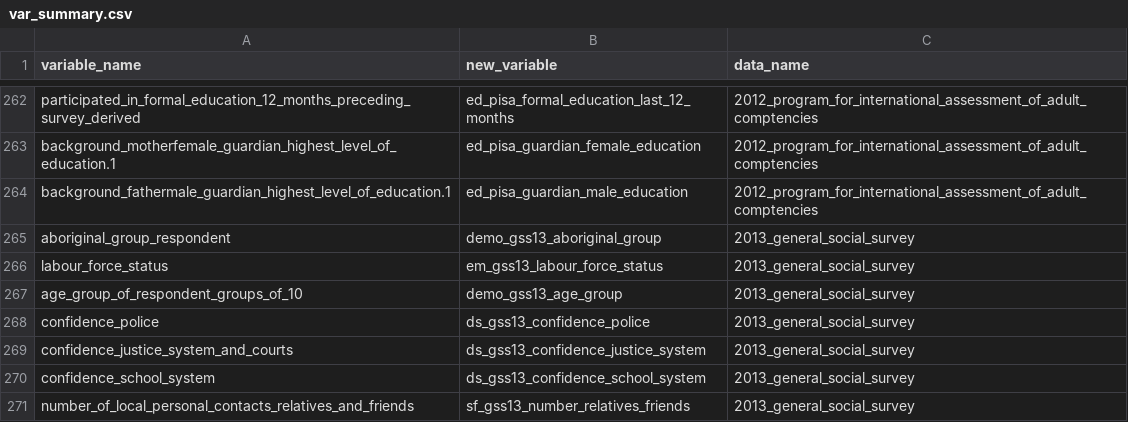
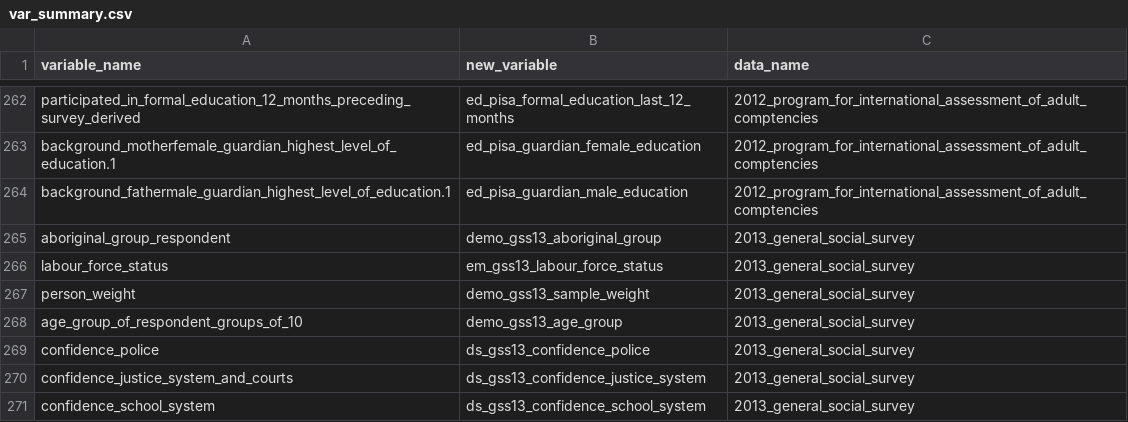
Before and after one commit to databrew/steppingup, a CSV file: data/survey_data/var_summary.csv, drawn as a sheet; only a part is shown, gaps mark what is left out; the shorter side is filled out with more unchanged rows.

```diff
--- a/data/survey_data/var_summary.csv
+++ b/data/survey_data/var_summary.csv
@@ -266,2 +266,3 @@ aboriginal_group_respondent,demo_gss13_aboriginal_group,2013_general_social_surv
 labour_force_status,em_gss13_labour_force_status,2013_general_social_survey
+person_weight,demo_gss13_sample_weight,2013_general_social_survey
 age_group_of_respondent_groups_of_10,demo_gss13_age_group,2013_general_social_survey
```
Also changed, not shown: 1 other file.
